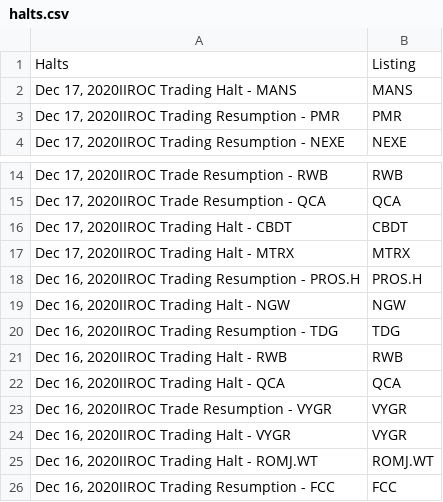
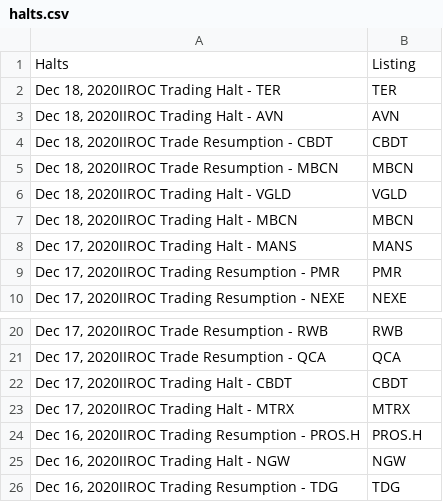
Before and after one commit to dli-invest/halts_and_news, a CSV file: halts.csv, drawn as a sheet; only a part is shown, gaps mark what is left out; removed rows and columns are numbered as before the commit, all else as after; the diff names each change by its address in the sheet, - before the commit and + after, or states it on an @@ line.

```diff
--- a/halts.csv
+++ b/halts.csv
+row 2: Dec 18, 2020IIROC Trading Halt - TER | TER
+row 3: Dec 18, 2020IIROC Trading Halt - AVN | AVN
+row 4: Dec 18, 2020IIROC Trade Resumption - CBDT | CBDT
+row 5: Dec 18, 2020IIROC Trade Resumption - MBCN | MBCN
+row 6: Dec 18, 2020IIROC Trading Halt - VGLD | VGLD
+row 7: Dec 18, 2020IIROC Trading Halt - MBCN | MBCN
-row 21: Dec 16, 2020IIROC Trading Halt - RWB | RWB
-row 22: Dec 16, 2020IIROC Trading Halt - QCA | QCA
-row 23: Dec 16, 2020IIROC Trade Resumption - VYGR | VYGR
-row 24: Dec 16, 2020IIROC Trading Halt - VYGR | VYGR
-row 25: Dec 16, 2020IIROC Trading Halt - ROMJ.WT | ROMJ.WT
-row 26: Dec 16, 2020IIROC Trading Resumption - FCC | FCC
```
Also changed, not shown: news.csv, 1 other file.
